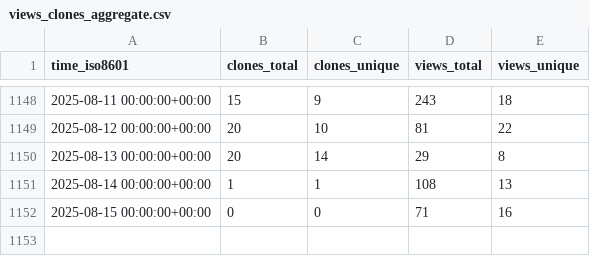
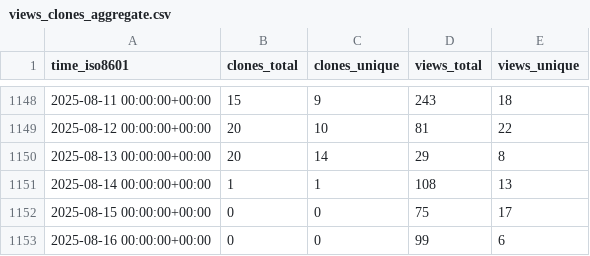
Before and after one commit to awslabs/aws-security-analytics-bootstrap, a CSV file: awslabs/aws-security-analytics-bootstrap/ghrs-data/views_clones_aggregate.csv, drawn as a sheet; only a part is shown, gaps mark what is left out.

```diff
--- a/awslabs/aws-security-analytics-bootstrap/ghrs-data/views_clones_aggregate.csv
+++ b/awslabs/aws-security-analytics-bootstrap/ghrs-data/views_clones_aggregate.csv
@@ -1151,2 +1151,3 @@ time_iso8601,clones_total,clones_unique,views_total,views_unique
 2025-08-14 00:00:00+00:00,1,1,108,13
-2025-08-15 00:00:00+00:00,0,0,71,16
+2025-08-15 00:00:00+00:00,0,0,75,17
+2025-08-16 00:00:00+00:00,0,0,99,6
```
Also changed, not shown: 1 other file.
